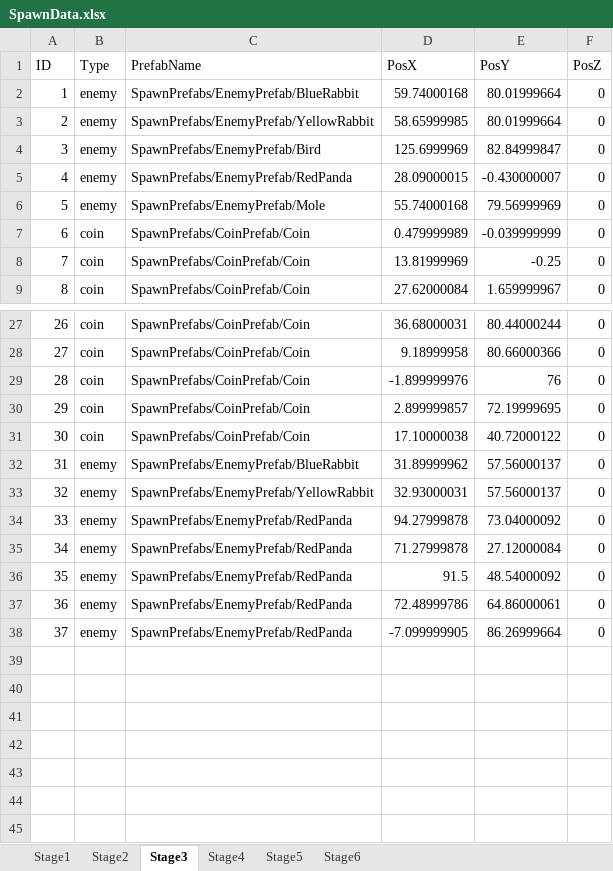
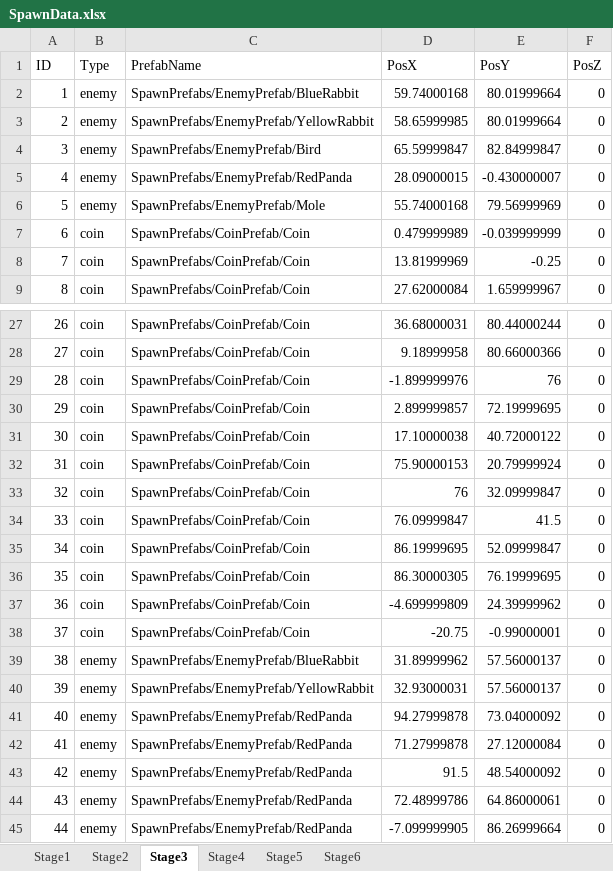
Before and after one commit to Koha58/FLUFF_SWING, an Excel workbook: Assets/Data/SpawnData.xlsx, sheet Stage3, drawn as a sheet; only a part is shown, gaps mark what is left out; values as stored, in another font and other column widths than the file's, no borders; addresses are those after the commit; the diff names each change by its address in the sheet, - before the commit and + after, or states it on an @@ line.

Commit message:
Stage3の敵、コイン配置完成。

```diff
--- a/Assets/Data/SpawnData.xlsx (sheet Stage3)
+++ b/Assets/Data/SpawnData.xlsx (sheet Stage3)
-D4 (PosX): 125.6999969
+D4 (PosX): 65.59999847
+row 32: 31 | coin | SpawnPrefabs/CoinPrefab/Coin | 75.90000153 | 20.79999924 | 0
+row 33: 32 | coin | SpawnPrefabs/CoinPrefab/Coin | 76 | 32.09999847 | 0
+row 34: 33 | coin | SpawnPrefabs/CoinPrefab/Coin | 76.09999847 | 41.5 | 0
+row 35: 34 | coin | SpawnPrefabs/CoinPrefab/Coin | 86.19999695 | 52.09999847 | 0
+row 36: 35 | coin | SpawnPrefabs/CoinPrefab/Coin | 86.30000305 | 76.19999695 | 0
+row 37: 36 | coin | SpawnPrefabs/CoinPrefab/Coin | -4.699999809 | 24.39999962 | 0
+row 38: 37 | coin | SpawnPrefabs/CoinPrefab/Coin | -20.75 | -0.99000001 | 0
@@ column A (ID) renumbered from row 39 down @@
```
Also changed, not shown: 3 other files.
